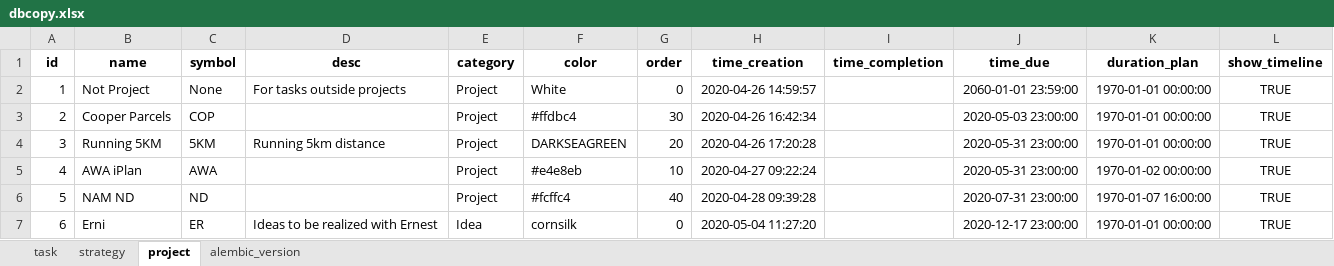
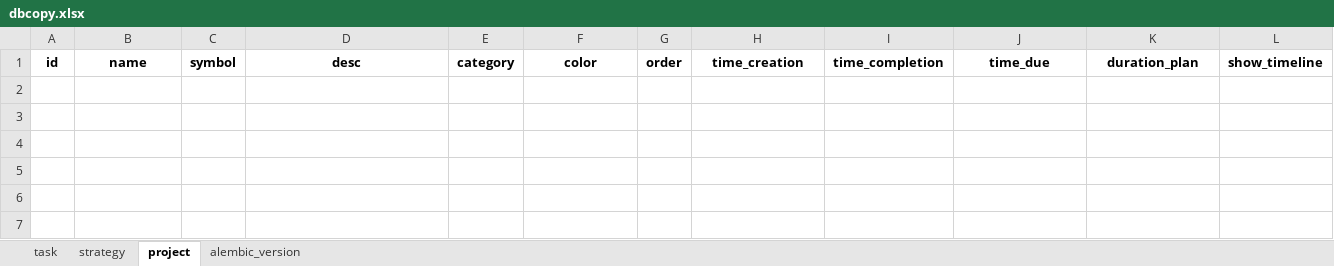
Before and after one commit to ArturBlachnio/ArturWebApp, an Excel workbook: pickles/dbcopy.xlsx, sheet project, drawn as a sheet; values as stored, in another font and other column widths than the file's, no borders; the diff names each change by its address in the sheet, - before the commit and + after, or states it on an @@ line.

```diff
--- a/pickles/dbcopy.xlsx (sheet project)
+++ b/pickles/dbcopy.xlsx (sheet project)
-row 2: 1 | Not Project | None | For tasks outside projects | Project | White | 0 | 2020-04-26 14:59:57 |  | 2060-01-01 23:59:00 | 1970-01-01 00:00:00 | TRUE
-row 3: 2 | Cooper Parcels | COP |  | Project | #ffdbc4 | 30 | 2020-04-26 16:42:34 |  | 2020-05-03 23:00:00 | 1970-01-01 00:00:00 | TRUE
-row 4: 3 | Running 5KM | 5KM | Running 5km distance | Project | DARKSEAGREEN | 20 | 2020-04-26 17:20:28 |  | 2020-05-31 23:00:00 | 1970-01-01 00:00:00 | TRUE
-row 5: 4 | AWA iPlan | AWA |  | Project | #e4e8eb | 10 | 2020-04-27 09:22:24 |  | 2020-05-31 23:00:00 | 1970-01-02 00:00:00 | TRUE
-row 6: 5 | NAM ND | ND |  | Project | #fcffc4 | 40 | 2020-04-28 09:39:28 |  | 2020-07-31 23:00:00 | 1970-01-07 16:00:00 | TRUE
-row 7: 6 | Erni | ER | Ideas to be realized with Ernest | Idea | cornsilk | 0 | 2020-05-04 11:27:20 |  | 2020-12-17 23:00:00 | 1970-01-01 00:00:00 | TRUE
```
Also changed, not shown: sheet task, sheet strategy, sheet alembic_version, pickles/dbcopy_insert.xlsx, 3 other files.
